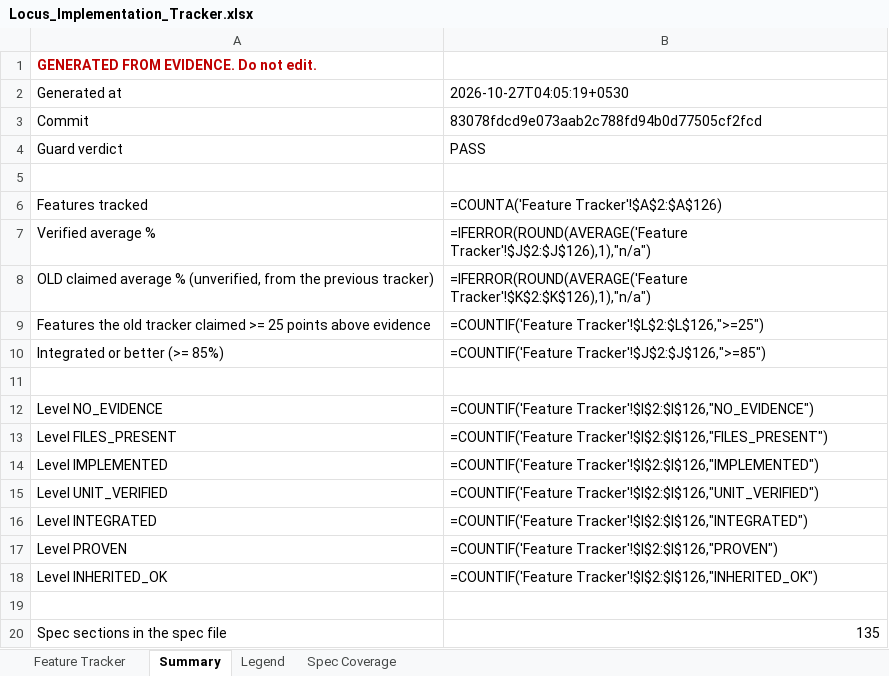
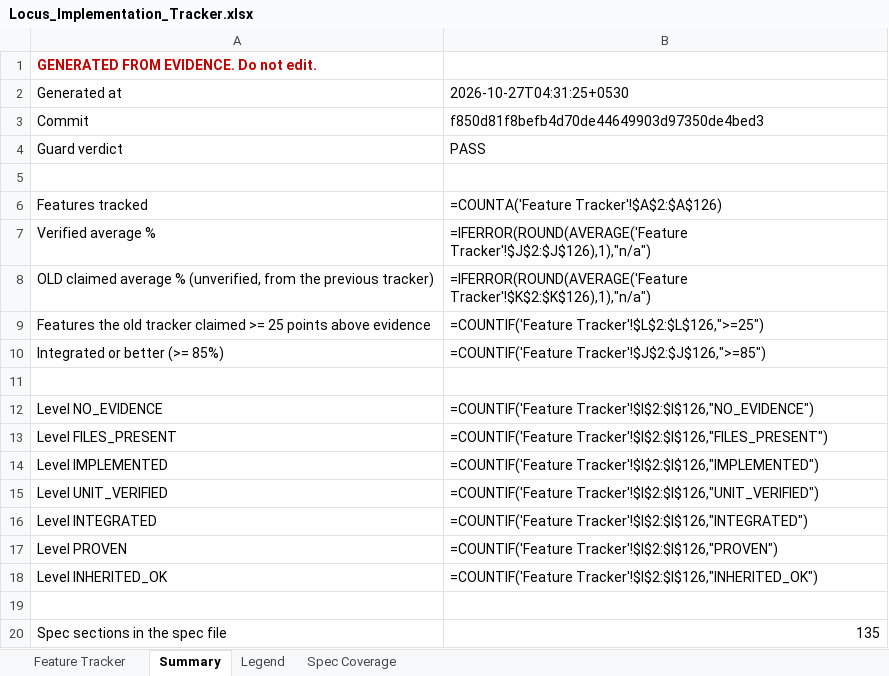
Before and after one commit to Shivamxp23/Locus-OS, an Excel workbook: .keysndocs/Documentation/Implementation Plans/Implementation Report/Locus_Implementation_Tracker.xlsx, sheet Summary, drawn as a sheet; values as stored, in another font and other column widths than the file's, no borders; formulas without a stored value are shown as written; the diff names each change by its address in the sheet, - before the commit and + after, or states it on an @@ line.

```diff
--- a/.keysndocs/Documentation/Implementation Plans/Implementation Report/Locus_Implementation_Tracker.xlsx (sheet Summary)
+++ b/.keysndocs/Documentation/Implementation Plans/Implementation Report/Locus_Implementation_Tracker.xlsx (sheet Summary)
-B2: 2026-10-27T04:05:19+0530
+B2: 2026-10-27T04:31:25+0530
-B3: 83078fdcd9e073aab2c788fd94b0d77505cf2fcd
+B3: f850d81f8befb4d70de44649903d97350de4bed3
```
Also changed, not shown: sheet Feature Tracker, 3 other files.
